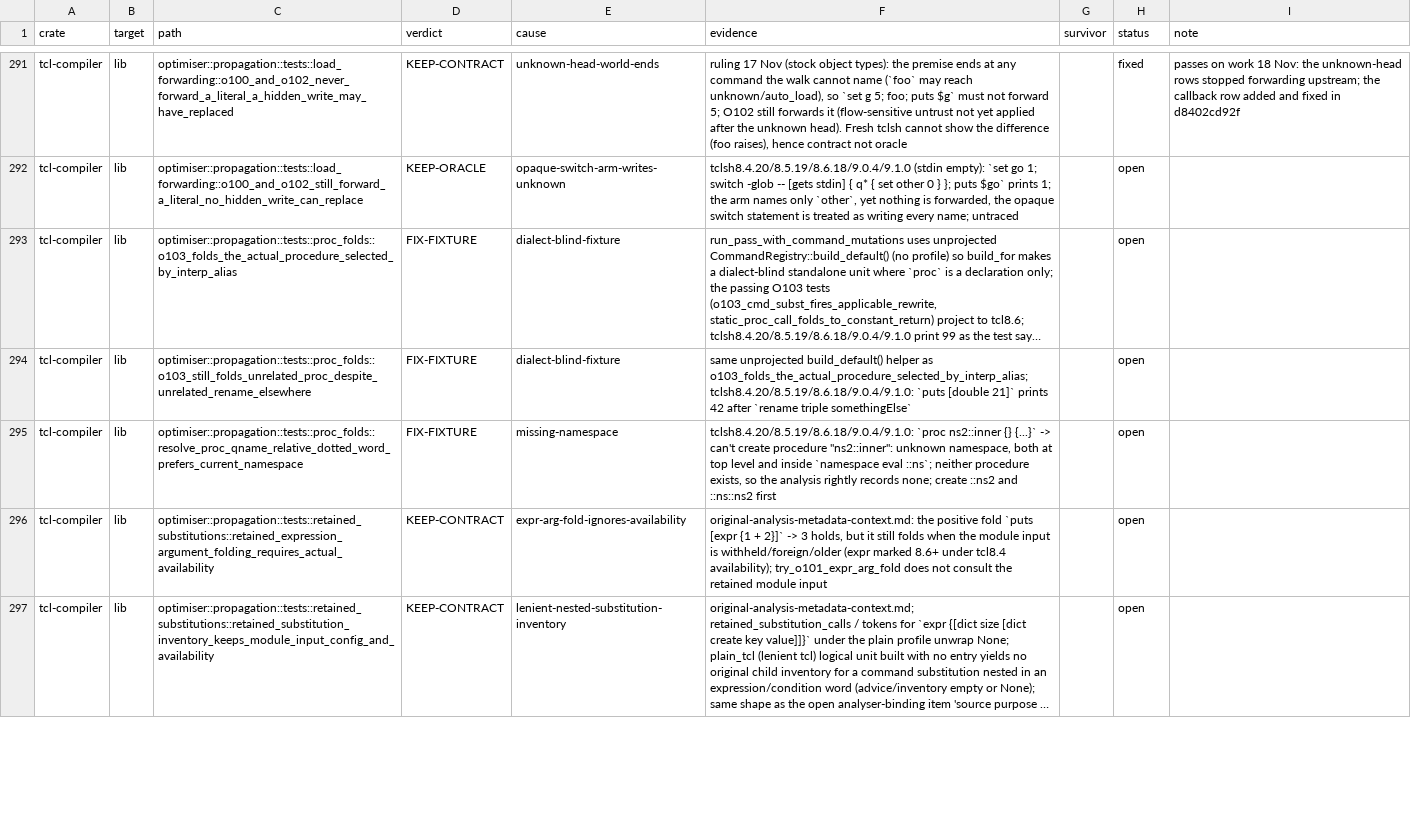
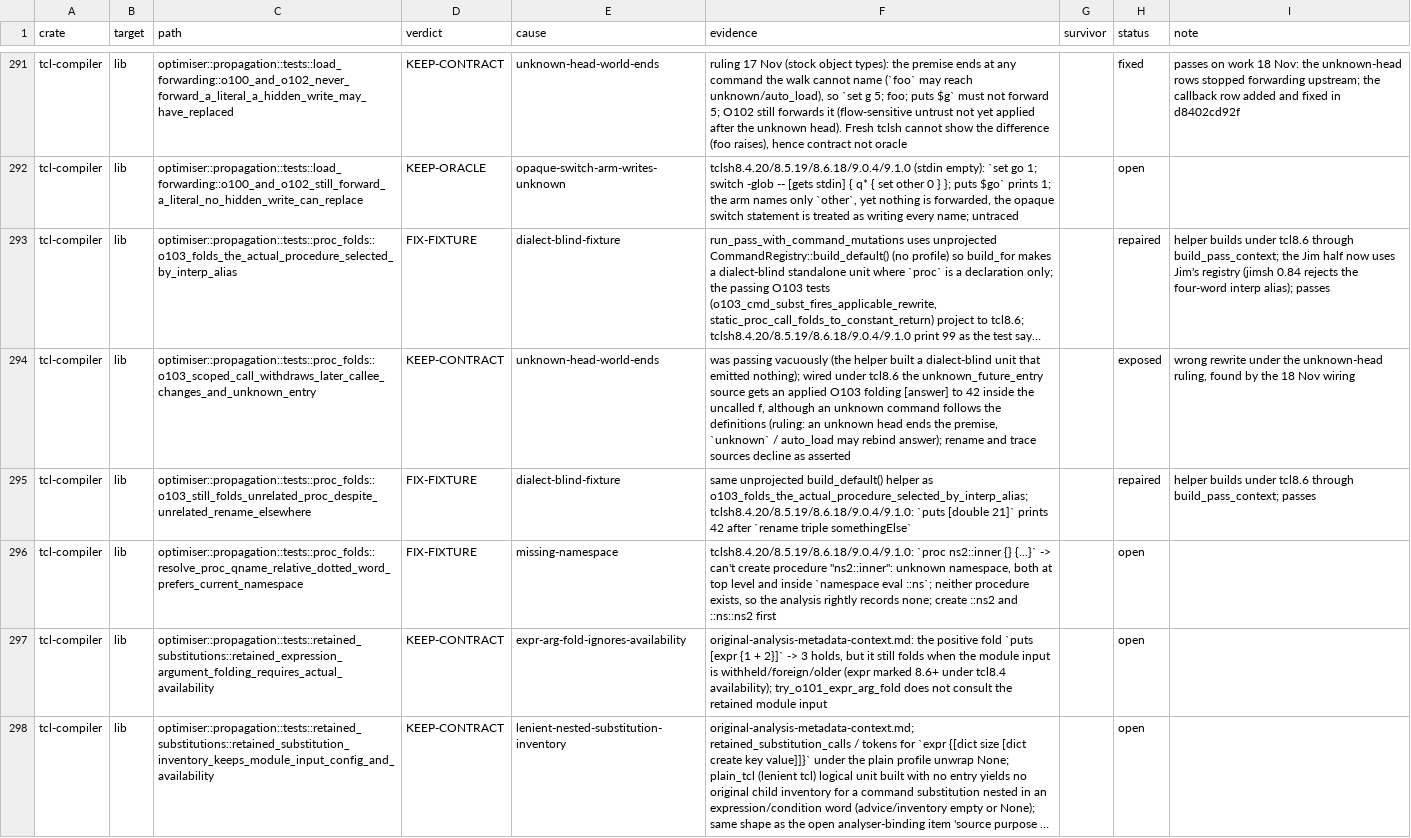
Before and after one commit to bitwisecook/tcl-lsp, a TSV file: docs/work/test-scrub/ledger/dataflow-optimiser.tsv, drawn as a sheet; only a part is shown, gaps mark what is left out; long unchanged cells end in …; addresses are those after the commit; the diff covers the shown part only; the diff names each change by its address in the sheet, - before the commit and + after, or states it on an @@ line.

```diff
--- a/docs/work/test-scrub/ledger/dataflow-optimiser.tsv
+++ b/docs/work/test-scrub/ledger/dataflow-optimiser.tsv
-H293 (status): open
+H293 (status): repaired
-I293 (note): (empty)
+I293 (note): helper builds under tcl8.6 through build_pass_context; the Jim half now uses Jim's registry (jimsh 0.84 rejects the four-word interp alias); passes
+row 294: tcl-compiler | lib | optimiser::propagation::tests::proc_folds::o103_scoped_call_withdraws_later_callee_changes_and_unknown_entry | KEEP-CONTRACT | unknown-head-world-ends | was passing vacuously (the helper built a dialect-blind unit that emitted nothing); wired under tcl8.6 the unknown_future_entry source gets an applied O103 folding [answer] to 42 inside the uncalled f, although an unknown command follows the definitions (ruling: an unknown head ends the premise, `unknown` / auto_load may rebind answer); rename and trace sources decline as asserted |  | exposed | wrong rewrite under the unknown-head ruling, found by the 18 Nov wiring
-H295 (status): open
+H295 (status): repaired
-I295 (note): (empty)
+I295 (note): helper builds under tcl8.6 through build_pass_context; passes
```
Also changed, not shown: 2 edited cells elsewhere in this file, 2 other files.
